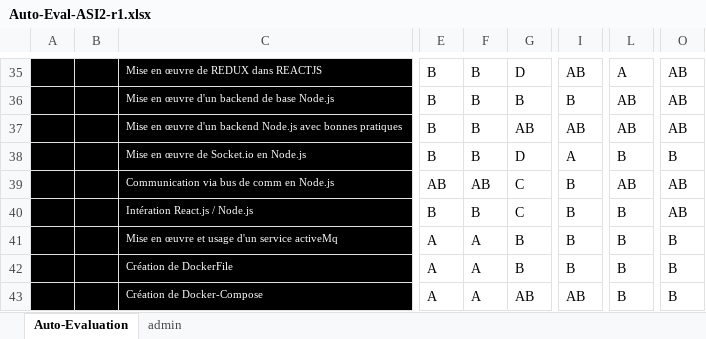
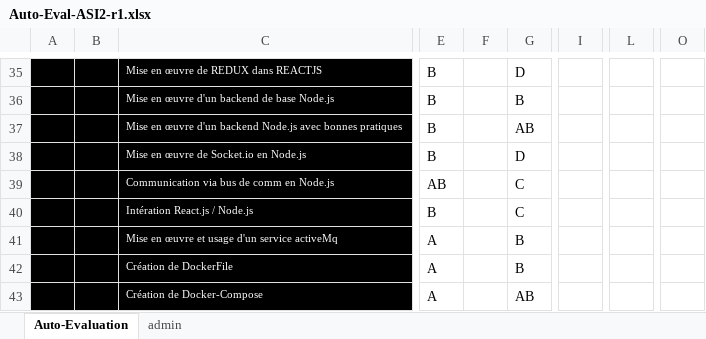
Before and after one commit to PetitYohan/ASI-2, an Excel workbook: Auto-Eval-ASI2-r1.xlsx, sheet Auto-Evaluation, drawn as a sheet; only a part is shown, gaps mark what is left out; values as stored, in another font and other column widths than the file's, no borders; charts and pictures and conditional formats not drawn; the diff covers the shown part only; the diff names each change by its address in the sheet, - before the commit and + after, or states it on an @@ line.

```diff
--- a/Auto-Eval-ASI2-r1.xlsx (sheet Auto-Evaluation)
+++ b/Auto-Eval-ASI2-r1.xlsx (sheet Auto-Evaluation)
-F35:F38: B
+F35:F38: (empty)
-I35: AB
+I35: (empty)
-L35: A
+L35: (empty)
-O35:O37: AB
+O35:O37: (empty)
-I36: B
+I36: (empty)
-L36:L37: AB
+L36:L37: (empty)
-I37: AB
+I37: (empty)
-I38: A
+I38: (empty)
-L38: B
+L38: (empty)
-O38: B
+O38: (empty)
-F39: AB
+F39: (empty)
-I39:I42: B
+I39:I42: (empty)
-L39: AB
+L39: (empty)
-O39:O40: AB
+O39:O40: (empty)
-F40: B
+F40: (empty)
-L40:L43: B
+L40:L43: (empty)
-F41:F43: A
+F41:F43: (empty)
-O41:O43: B
+O41:O43: (empty)
-I43: AB
+I43: (empty)
```
Also changed, not shown: 1 added row, 1 removed row and 108 edited cells elsewhere in this sheet, 12 other files.
